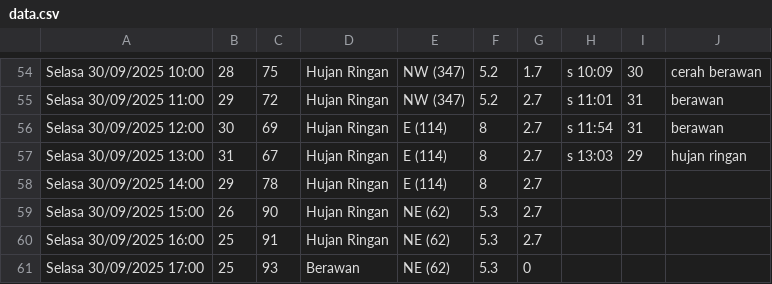
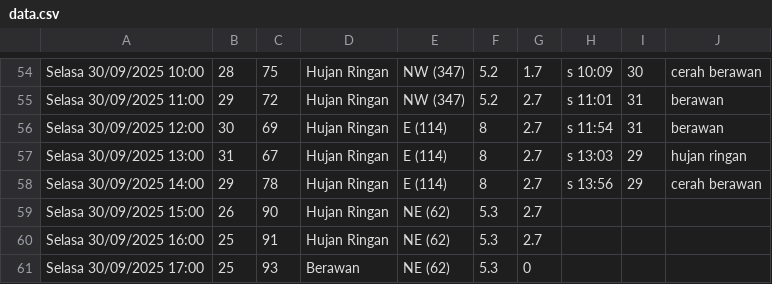
Before and after one commit to RIKASHIKI/collect_weather_data, a CSV file: data.csv, drawn as a sheet; only a part is shown, gaps mark what is left out.

Commit message:
save from replit

```diff
--- a/data.csv
+++ b/data.csv
@@ -57,3 +57,3 @@ Selasa 30/09/2025 12:00,30,69,Hujan Ringan,E (114),8,2.7,s 11:54,31,berawan
 Selasa 30/09/2025 13:00,31,67,Hujan Ringan,E (114),8,2.7,s 13:03,29, hujan ringan
-Selasa 30/09/2025 14:00,29,78,Hujan Ringan,E (114),8,2.7,,,
+Selasa 30/09/2025 14:00,29,78,Hujan Ringan,E (114),8,2.7,s 13:56,29,cerah berawan
 Selasa 30/09/2025 15:00,26,90,Hujan Ringan,NE (62),5.3,2.7,,,
```
